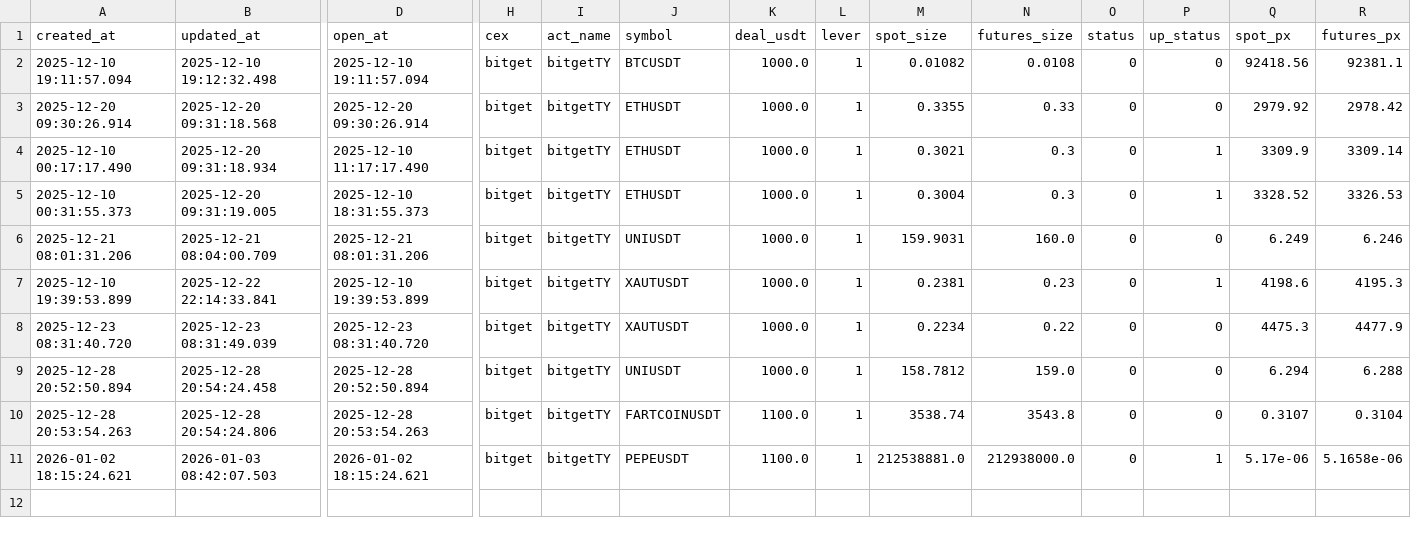
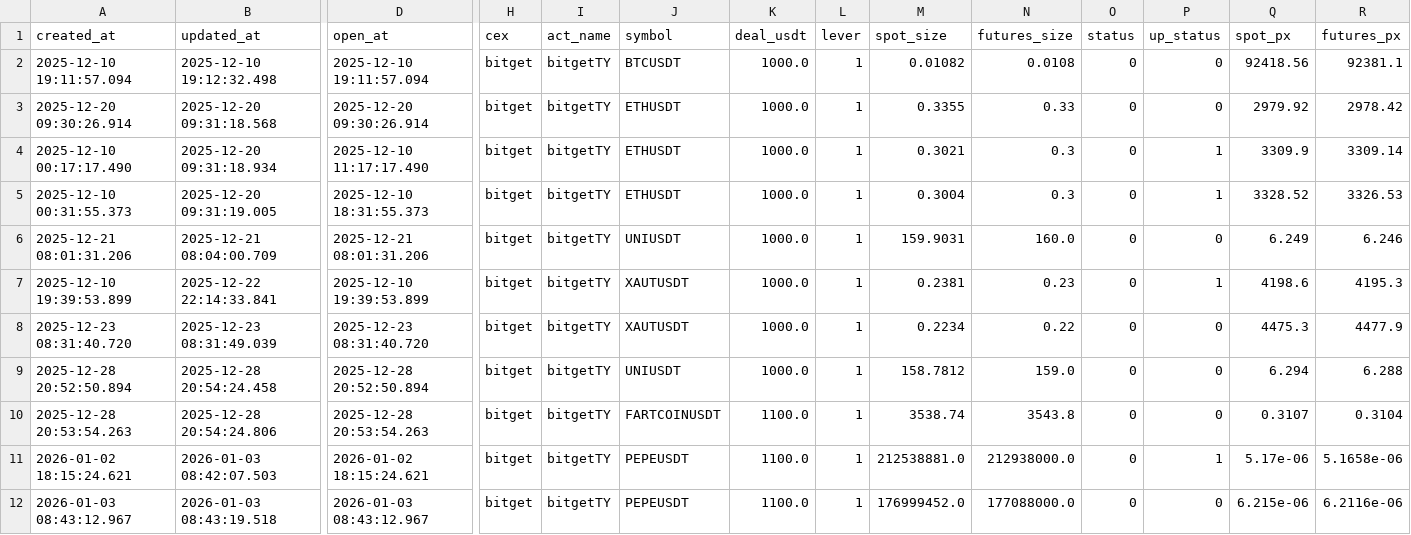
Before and after one commit to meme2046/data, a CSV file: bitget_sf_0.csv, drawn as a sheet; only a part is shown, gaps mark what is left out; rows hold the shown columns only; the diff names each change by its address in the sheet, - before the commit and + after, or states it on an @@ line.

Commit message:
auto-sync

```diff
--- a/bitget_sf_0.csv
+++ b/bitget_sf_0.csv
+row 12: 2026-01-03 08:43:12.967 | 2026-01-03 08:43:19.518 | 2026-01-03 08:43:12.967 | bitget | bitgetTY | PEPEUSDT | 1100.0 | 1 | 176999452.0 | 177088000.0 | 0 | 0 | 6.215e-06 | 6.2116e-06
```
